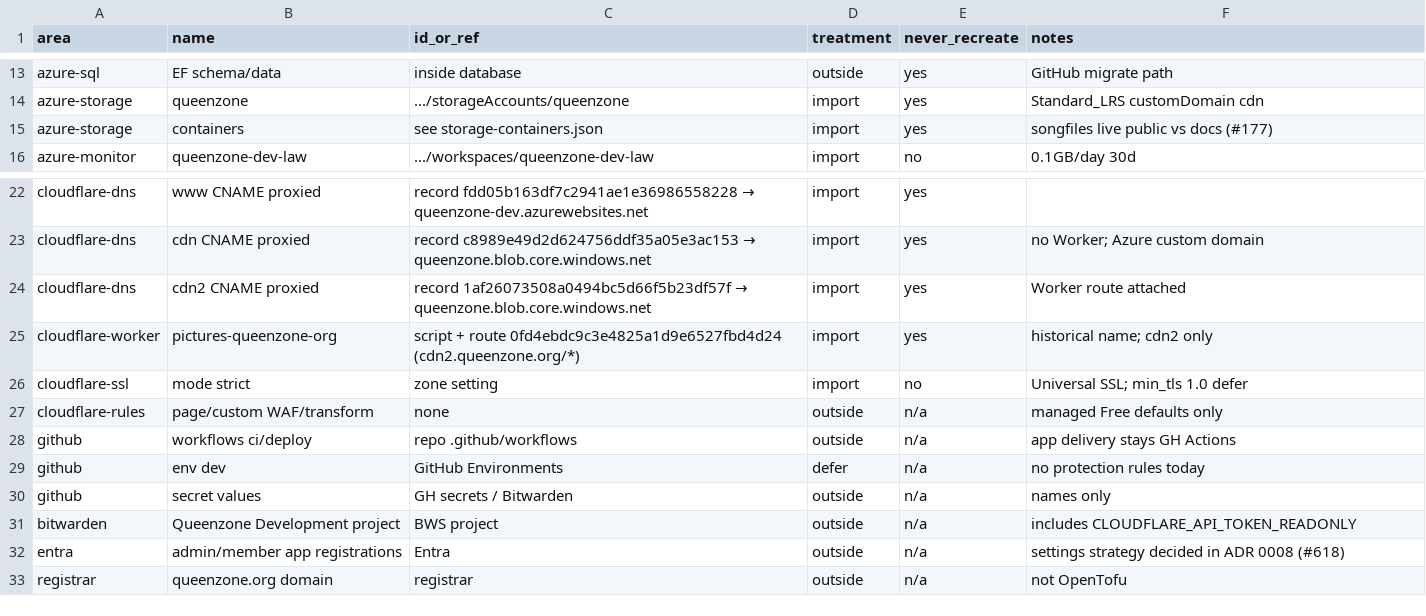
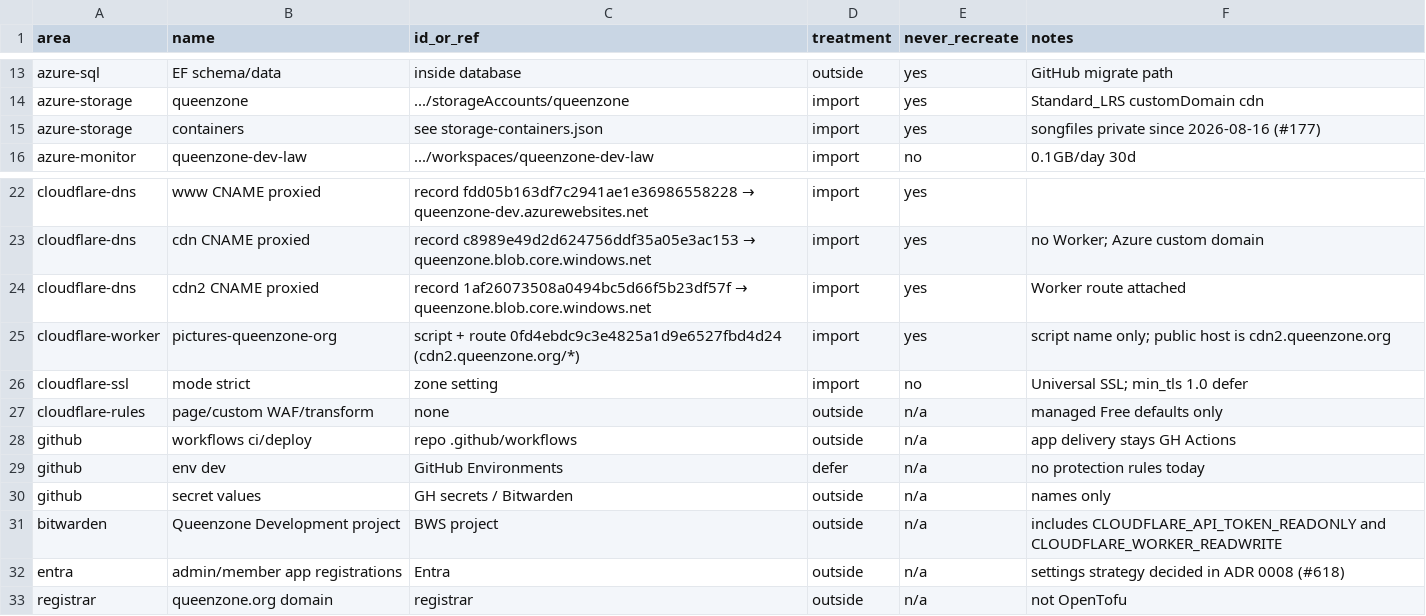
Before and after one commit to richardorchard/QueenZone.Modern, a CSV file: infra/import/ownership-matrix.csv, drawn as a sheet; only a part is shown, gaps mark what is left out.

Commit message:
Document live cdn2 hostname and completed songfiles lockdown.
pictures-queenzone-org is the Worker script name; DNS is
cdn2.queenzone.org. Record the 2026-08-16 ARM ACL and Worker
publish, and list CLOUDFLARE_WORKER_READWRITE in inventory.

```diff
--- a/infra/import/ownership-matrix.csv
+++ b/infra/import/ownership-matrix.csv
@@ -14,3 +14,3 @@ azure-sql,EF schema/data,inside database,outside,yes,GitHub migrate path
 azure-storage,queenzone,.../storageAccounts/queenzone,import,yes,Standard_LRS customDomain cdn
-azure-storage,containers,see storage-containers.json,import,yes,songfiles live public vs docs (#177)
+azure-storage,containers,see storage-containers.json,import,yes,songfiles private since 2026-08-16 (#177)
 azure-monitor,queenzone-dev-law,.../workspaces/queenzone-dev-law,import,no,0.1GB/day 30d
@@ -24,3 +24,3 @@ cloudflare-dns,cdn CNAME proxied,record c8989e49d2d624756ddf35a05e3ac153 → que
 cloudflare-dns,cdn2 CNAME proxied,record 1af26073508a0494bc5d66f5b23df57f → queenzone.blob.core.windows.net,import,yes,Worker route attached
-cloudflare-worker,pictures-queenzone-org,script + route 0fd4ebdc9c3e4825a1d9e6527fbd4d24 (cdn2.queenzone.org/*),import,yes,historical name; cdn2 only
+cloudflare-worker,pictures-queenzone-org,script + route 0fd4ebdc9c3e4825a1d9e6527fbd4d24 (cdn2.queenzone.org/*),import,yes,script name only; public host is cdn2.queenzone.org
 cloudflare-ssl,mode strict,zone setting,import,no,Universal SSL; min_tls 1.0 defer
@@ -30,3 +30,3 @@ github,env dev,GitHub Environments,defer,n/a,no protection rules today
 github,secret values,GH secrets / Bitwarden,outside,n/a,names only
-bitwarden,Queenzone Development project,BWS project,outside,n/a,includes CLOUDFLARE_API_TOKEN_READONLY
+bitwarden,Queenzone Development project,BWS project,outside,n/a,includes CLOUDFLARE_API_TOKEN_READONLY and CLOUDFLARE_WORKER_READWRITE
 entra,admin/member app registrations,Entra,outside,n/a,settings strategy decided in ADR 0008 (#618)
```
Also changed, not shown: 11 other files.
